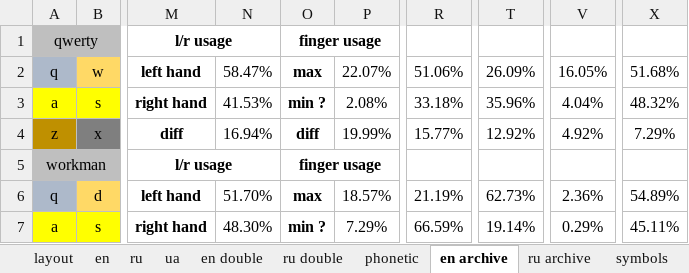
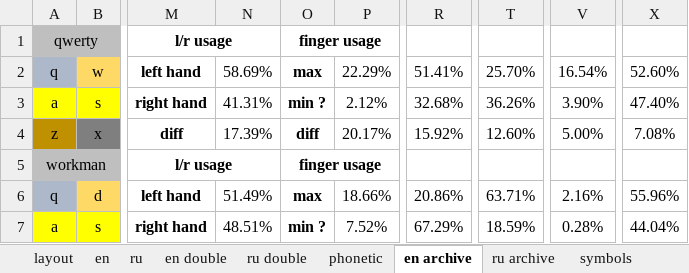
Before and after one commit to uqqu/qPhyx, an Excel workbook: external/calculation.xlsx, sheet en archive, drawn as a sheet; only a part is shown, gaps mark what is left out; values as stored, in another font and other column widths than the file's, no borders; conditional formats not drawn; the diff covers the shown part only; the diff names each change by its address in the sheet, - before the commit and + after, or states it on an @@ line.

```diff
--- a/external/calculation.xlsx (sheet en archive)
+++ b/external/calculation.xlsx (sheet en archive)
-sheet tab: ua
-N2: 58.47%
+N2: 58.69%
-P2: 22.07%
+P2: 22.29%
-R2: 51.06%
+R2: 51.41%
-T2: 26.09%
+T2: 25.70%
-V2: 16.05%
+V2: 16.54%
-X2: 51.68%
+X2: 52.60%
-N3: 41.53%
+N3: 41.31%
-P3: 2.08%
+P3: 2.12%
-R3: 33.18%
+R3: 32.68%
-T3: 35.96%
+T3: 36.26%
-V3: 4.04%
+V3: 3.90%
-X3: 48.32%
+X3: 47.40%
-N4: 16.94%
+N4: 17.39%
-P4: 19.99%
+P4: 20.17%
-R4: 15.77%
+R4: 15.92%
-T4: 12.92%
+T4: 12.60%
-V4: 4.92%
+V4: 5.00%
-X4: 7.29%
+X4: 7.08%
-N6: 51.70%
+N6: 51.49%
-P6: 18.57%
+P6: 18.66%
-R6: 21.19%
+R6: 20.86%
-T6: 62.73%
+T6: 63.71%
-V6: 2.36%
+V6: 2.16%
-X6: 54.89%
+X6: 55.96%
-N7: 48.30%
+N7: 48.51%
-P7: 7.29%
+P7: 7.52%
-R7: 66.59%
+R7: 67.29%
-T7: 19.14%
+T7: 18.59%
-V7: 0.29%
+V7: 0.28%
-X7: 45.11%
+X7: 44.04%
```
Also changed, not shown: 164 edited cells elsewhere in this sheet, sheet en double, sheet phonetic, sheet ru double, sheet en, sheet ru, sheet ru archive, 1 more sheet, formulas that keep their value, hidden cells.
